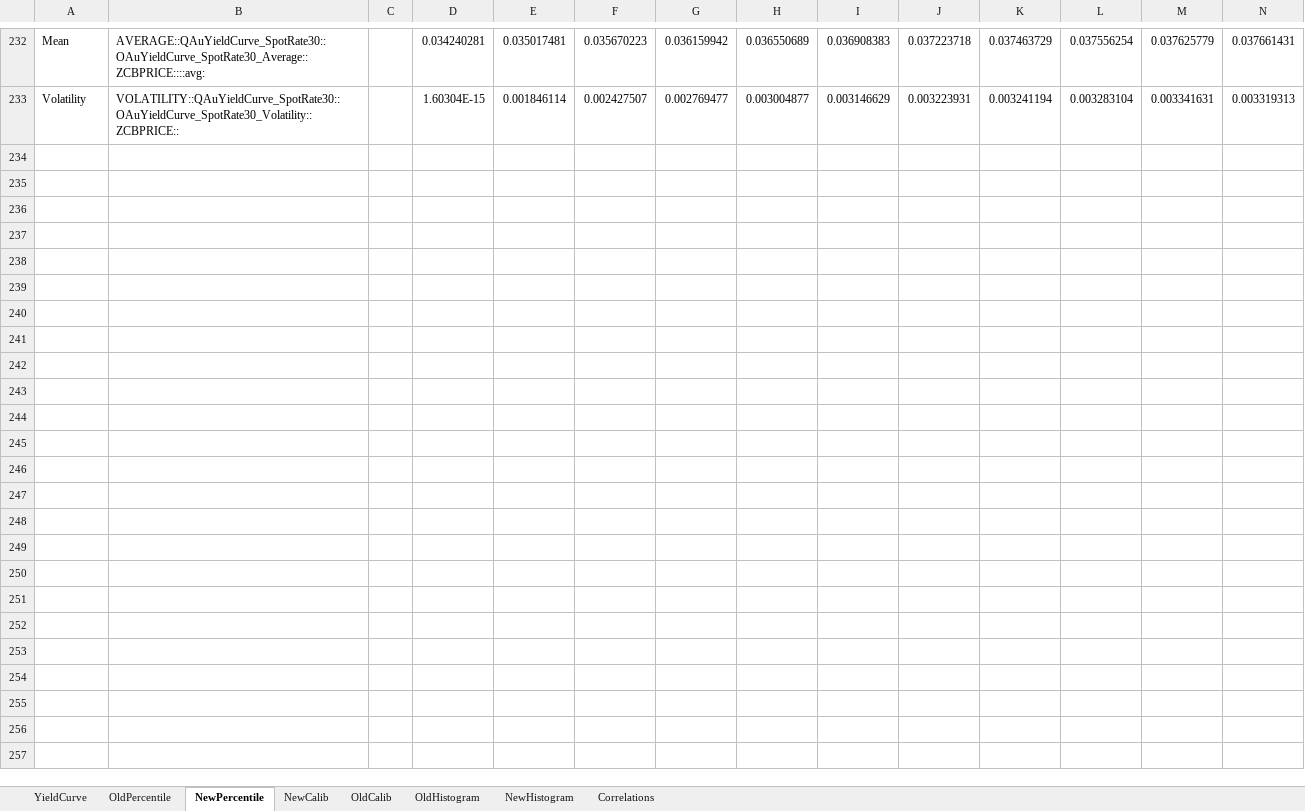
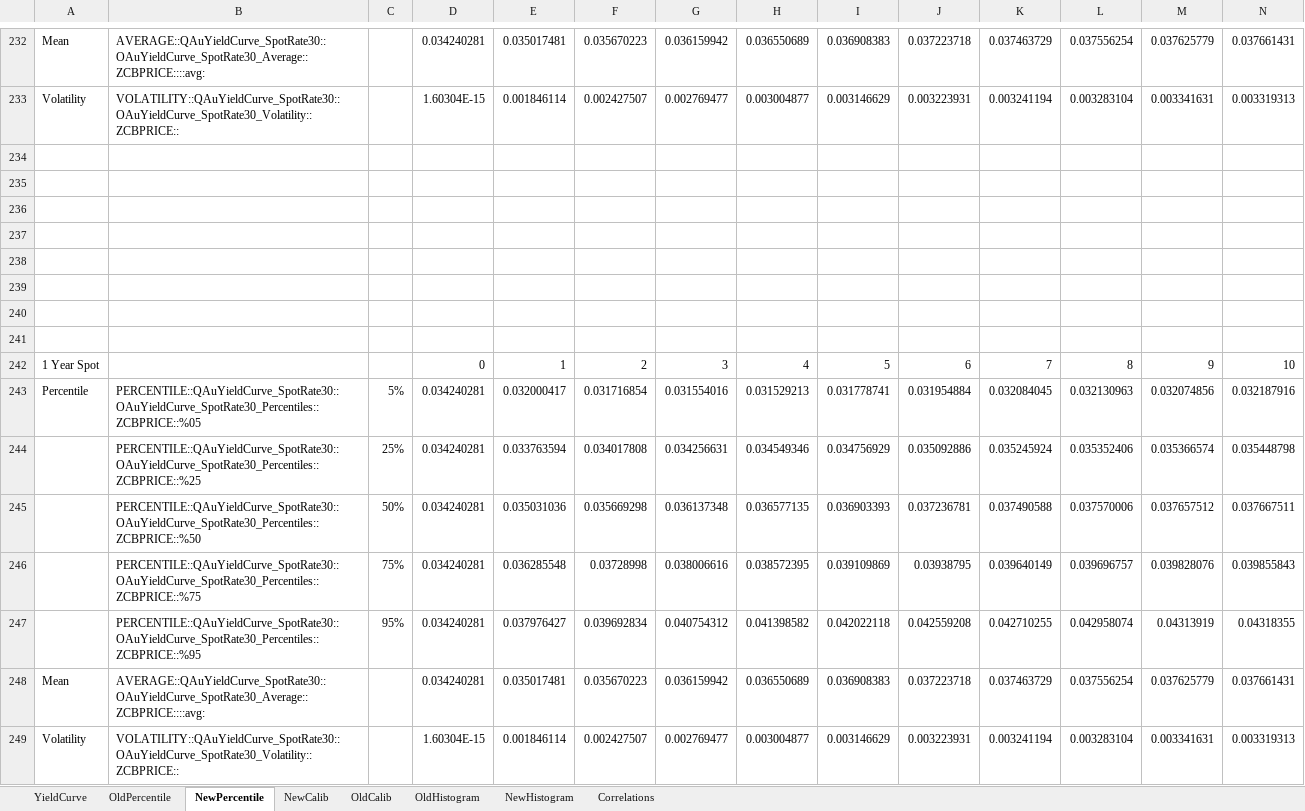
Before and after one commit to rpuchy/CalibTool, an Excel workbook: CalibrationDocumentation/Results.xlsx, sheet NewPercentile, drawn as a sheet; only a part is shown, gaps mark what is left out; values as stored, in another font and other column widths than the file's, no borders; charts and pictures not drawn; rows hold the shown columns only; the diff names each change by its address in the sheet, - before the commit and + after, or states it on an @@ line.

Commit message:
Updated template and added new YC data

```diff
--- a/CalibrationDocumentation/Results.xlsx (sheet NewPercentile)
+++ b/CalibrationDocumentation/Results.xlsx (sheet NewPercentile)
+row 234: (empty)
+row 235: (empty)
+row 236: (empty)
+row 237: (empty)
+row 238: (empty)
+row 239: (empty)
+row 240: (empty)
+row 241: (empty)
+row 242: 1 Year Spot |  |  | 0 | 1 | 2 | 3 | 4 | 5 | 6 | 7 | 8 | 9 | 10
+row 243: Percentile | PERCENTILE::QAuYieldCurve_SpotRate30::OAuYieldCurve_SpotRate30_Percentiles::ZCBPRICE::%05 | 5% | 0.034240281 | 0.032000417 | 0.031716854 | 0.031554016 | 0.031529213 | 0.031778741 | 0.031954884 | 0.032084045 | 0.032130963 | 0.032074856 | 0.032187916
+row 244:  | PERCENTILE::QAuYieldCurve_SpotRate30::OAuYieldCurve_SpotRate30_Percentiles::ZCBPRICE::%25 | 25% | 0.034240281 | 0.033763594 | 0.034017808 | 0.034256631 | 0.034549346 | 0.034756929 | 0.035092886 | 0.035245924 | 0.035352406 | 0.035366574 | 0.035448798
+row 245:  | PERCENTILE::QAuYieldCurve_SpotRate30::OAuYieldCurve_SpotRate30_Percentiles::ZCBPRICE::%50 | 50% | 0.034240281 | 0.035031036 | 0.035669298 | 0.036137348 | 0.036577135 | 0.036903393 | 0.037236781 | 0.037490588 | 0.037570006 | 0.037657512 | 0.037667511
+row 246:  | PERCENTILE::QAuYieldCurve_SpotRate30::OAuYieldCurve_SpotRate30_Percentiles::ZCBPRICE::%75 | 75% | 0.034240281 | 0.036285548 | 0.03728998 | 0.038006616 | 0.038572395 | 0.039109869 | 0.03938795 | 0.039640149 | 0.039696757 | 0.039828076 | 0.039855843
+row 247:  | PERCENTILE::QAuYieldCurve_SpotRate30::OAuYieldCurve_SpotRate30_Percentiles::ZCBPRICE::%95 | 95% | 0.034240281 | 0.037976427 | 0.039692834 | 0.040754312 | 0.041398582 | 0.042022118 | 0.042559208 | 0.042710255 | 0.042958074 | 0.04313919 | 0.04318355
+row 248: Mean | AVERAGE::QAuYieldCurve_SpotRate30::OAuYieldCurve_SpotRate30_Average::ZCBPRICE::::avg: |  | 0.034240281 | 0.035017481 | 0.035670223 | 0.036159942 | 0.036550689 | 0.036908383 | 0.037223718 | 0.037463729 | 0.037556254 | 0.037625779 | 0.037661431
+row 249: Volatility | VOLATILITY::QAuYieldCurve_SpotRate30::OAuYieldCurve_SpotRate30_Volatility::ZCBPRICE:: |  | 1.60304E-15 | 0.001846114 | 0.002427507 | 0.002769477 | 0.003004877 | 0.003146629 | 0.003223931 | 0.003241194 | 0.003283104 | 0.003341631 | 0.003319313
```
Also changed, not shown: sheet OldPercentile, charts or pictures, 13 other files.
